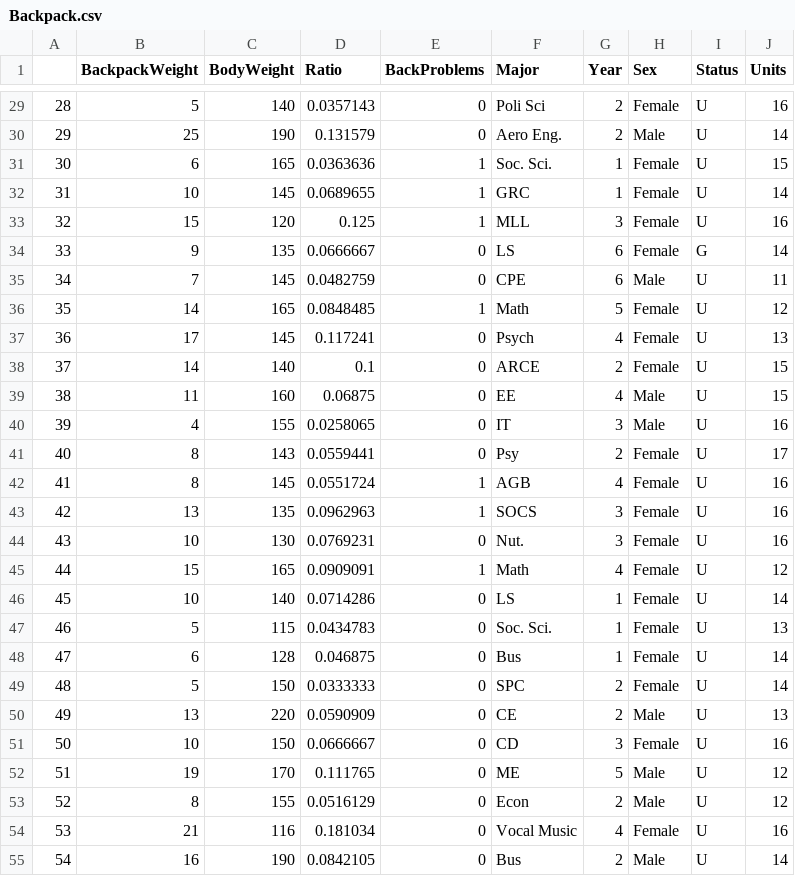
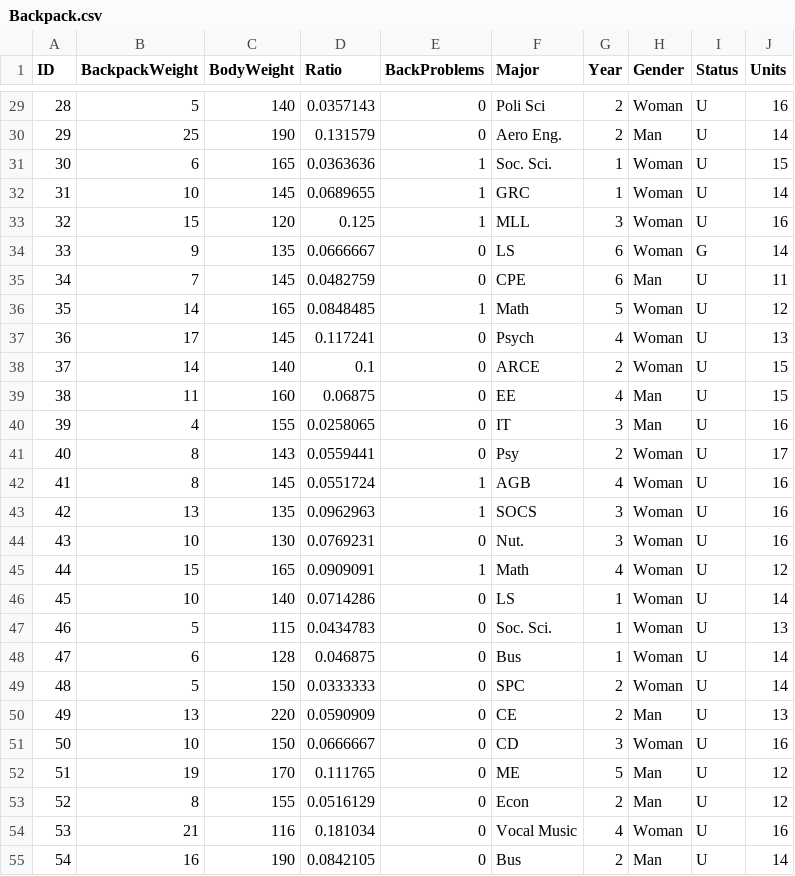
Before and after one commit to pristinenoise/pair_workshop, a CSV file: datasets/Backpack.csv, drawn as a sheet; only a part is shown, gaps mark what is left out; the diff covers the shown part only.

```diff
--- a/datasets/Backpack.csv
+++ b/datasets/Backpack.csv
@@ -1 +1 @@
-"","BackpackWeight","BodyWeight","Ratio","BackProblems","Major","Year","Sex","Status","Units"
+"ID","BackpackWeight","BodyWeight","Ratio","BackProblems","Major","Year","Gender","Status","Units"
@@ -29,27 +29,27 @@
-"28",5,140,0.0357143,0,"Poli Sci",2,"Female","U",16
-"29",25,190,0.131579,0,"Aero Eng.",2,"Male","U",14
-"30",6,165,0.0363636,1,"Soc. Sci.",1,"Female","U",15
-"31",10,145,0.0689655,1,"GRC",1,"Female","U",14
-"32",15,120,0.125,1,"MLL",3,"Female","U",16
-"33",9,135,0.0666667,0,"LS",6,"Female","G",14
-"34",7,145,0.0482759,0,"CPE",6,"Male","U",11
-"35",14,165,0.0848485,1,"Math",5,"Female","U",12
-"36",17,145,0.117241,0,"Psych",4,"Female","U",13
-"37",14,140,0.1,0,"ARCE",2,"Female","U",15
-"38",11,160,0.06875,0,"EE",4,"Male","U",15
-"39",4,155,0.0258065,0,"IT",3,"Male","U",16
-"40",8,143,0.0559441,0,"Psy",2,"Female","U",17
-"41",8,145,0.0551724,1,"AGB",4,"Female","U",16
-"42",13,135,0.0962963,1,"SOCS",3,"Female","U",16
-"43",10,130,0.0769231,0,"Nut.",3,"Female","U",16
-"44",15,165,0.0909091,1,"Math",4,"Female","U",12
-"45",10,140,0.0714286,0,"LS",1,"Female","U",14
-"46",5,115,0.0434783,0,"Soc. Sci.",1,"Female","U",13
-"47",6,128,0.046875,0,"Bus",1,"Female","U",14
-"48",5,150,0.0333333,0,"SPC",2,"Female","U",14
-"49",13,220,0.0590909,0,"CE",2,"Male","U",13
-"50",10,150,0.0666667,0,"CD",3,"Female","U",16
-"51",19,170,0.111765,0,"ME",5,"Male","U",12
-"52",8,155,0.0516129,0,"Econ",2,"Male","U",12
-"53",21,116,0.181034,0,"Vocal Music",4,"Female","U",16
-"54",16,190,0.0842105,0,"Bus",2,"Male","U",14
+"28",5,140,0.0357143,0,"Poli Sci",2,"Woman","U",16
+"29",25,190,0.131579,0,"Aero Eng.",2,"Man","U",14
+"30",6,165,0.0363636,1,"Soc. Sci.",1,"Woman","U",15
+"31",10,145,0.0689655,1,"GRC",1,"Woman","U",14
+"32",15,120,0.125,1,"MLL",3,"Woman","U",16
+"33",9,135,0.0666667,0,"LS",6,"Woman","G",14
+"34",7,145,0.0482759,0,"CPE",6,"Man","U",11
+"35",14,165,0.0848485,1,"Math",5,"Woman","U",12
+"36",17,145,0.117241,0,"Psych",4,"Woman","U",13
+"37",14,140,0.1,0,"ARCE",2,"Woman","U",15
+"38",11,160,0.06875,0,"EE",4,"Man","U",15
+"39",4,155,0.0258065,0,"IT",3,"Man","U",16
+"40",8,143,0.0559441,0,"Psy",2,"Woman","U",17
+"41",8,145,0.0551724,1,"AGB",4,"Woman","U",16
+"42",13,135,0.0962963,1,"SOCS",3,"Woman","U",16
+"43",10,130,0.0769231,0,"Nut.",3,"Woman","U",16
+"44",15,165,0.0909091,1,"Math",4,"Woman","U",12
+"45",10,140,0.0714286,0,"LS",1,"Woman","U",14
+"46",5,115,0.0434783,0,"Soc. Sci.",1,"Woman","U",13
+"47",6,128,0.046875,0,"Bus",1,"Woman","U",14
+"48",5,150,0.0333333,0,"SPC",2,"Woman","U",14
+"49",13,220,0.0590909,0,"CE",2,"Man","U",13
+"50",10,150,0.0666667,0,"CD",3,"Woman","U",16
+"51",19,170,0.111765,0,"ME",5,"Man","U",12
+"52",8,155,0.0516129,0,"Econ",2,"Man","U",12
+"53",21,116,0.181034,0,"Vocal Music",4,"Woman","U",16
+"54",16,190,0.0842105,0,"Bus",2,"Man","U",14
```
Also changed, not shown: 73 edited cells elsewhere in this file, 6 other files.
